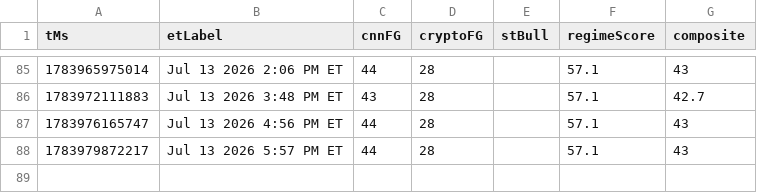
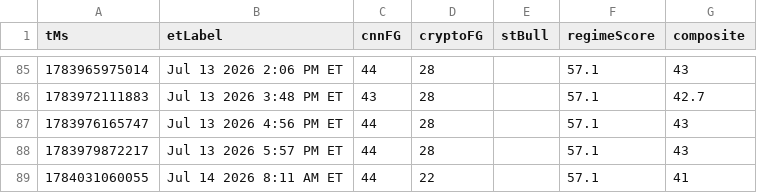
Before and after one commit to Jad-Naitali/market-feed, a CSV file: docs/mood-history.csv, drawn as a sheet; only a part is shown, gaps mark what is left out.

```diff
--- a/docs/mood-history.csv
+++ b/docs/mood-history.csv
@@ -88 +88,2 @@ tMs,etLabel,cnnFG,cryptoFG,stBull,regimeScore,composite
 1783979872217,Jul 13 2026 5:57 PM ET,44,28,,57.1,43
+1784031060055,Jul 14 2026 8:11 AM ET,44,22,,57.1,41
```
Also changed, not shown: regime history.csv, 3 other files.
